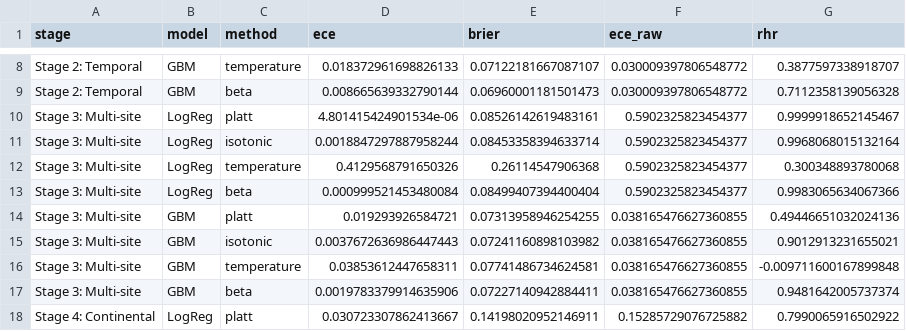
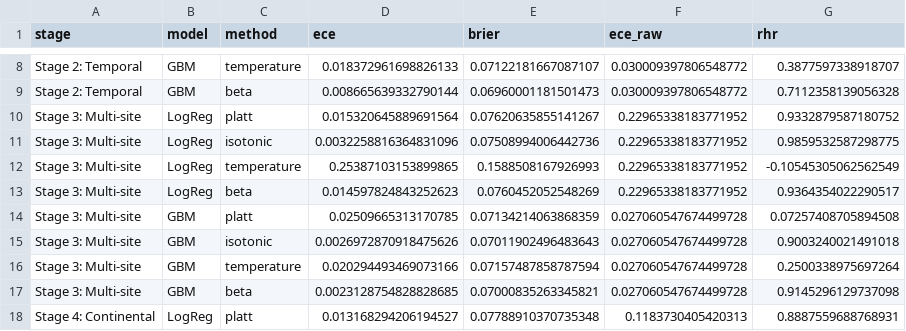
Before and after one commit to Krutarth007/CALA-ICU-Calibration-Audit, a CSV file: CALA_Output/part3_artifacts/tables/rhr_per_method_stage.csv, drawn as a sheet; only a part is shown, gaps mark what is left out; the diff covers the shown part only.

```diff
--- a/CALA_Output/part3_artifacts/tables/rhr_per_method_stage.csv
+++ b/CALA_Output/part3_artifacts/tables/rhr_per_method_stage.csv
@@ -9,10 +9,10 @@ Stage 2: Temporal,GBM,temperature,0.018372961698826133,0.07122181667087107,0.030
 Stage 2: Temporal,GBM,beta,0.008665639332790144,0.06960001181501473,0.030009397806548772,0.7112358139056328
-Stage 3: Multi-site,LogReg,platt,4.801415424901534e-06,0.08526142619483161,0.5902325823454377,0.9999918652145467
-Stage 3: Multi-site,LogReg,isotonic,0.0018847297887958244,0.08453358394633714,0.5902325823454377,0.9968068015132164
-Stage 3: Multi-site,LogReg,temperature,0.4129568791650326,0.26114547906368,0.5902325823454377,0.300348893780068
-Stage 3: Multi-site,LogReg,beta,0.000999521453480084,0.08499407394400404,0.5902325823454377,0.9983065634067366
-Stage 3: Multi-site,GBM,platt,0.019293926584721,0.07313958946254255,0.038165476627360855,0.49446651032024136
-Stage 3: Multi-site,GBM,isotonic,0.0037672636986447443,0.07241160898103982,0.038165476627360855,0.9012913231655021
-Stage 3: Multi-site,GBM,temperature,0.03853612447658311,0.07741486734624581,0.038165476627360855,-0.009711600167899848
-Stage 3: Multi-site,GBM,beta,0.0019783379914635906,0.07227140942884411,0.038165476627360855,0.9481642005737374
-Stage 4: Continental,LogReg,platt,0.030723307862413667,0.14198020952146911,0.15285729076725882,0.7990065916502922
+Stage 3: Multi-site,LogReg,platt,0.015320645889691564,0.07620635855141267,0.22965338183771952,0.9332879587180752
+Stage 3: Multi-site,LogReg,isotonic,0.0032258816364831096,0.07508994006442736,0.22965338183771952,0.9859532587298775
+Stage 3: Multi-site,LogReg,temperature,0.25387103153899865,0.1588508167926993,0.22965338183771952,-0.10545305062562549
+Stage 3: Multi-site,LogReg,beta,0.014597824843252623,0.0760452052548269,0.22965338183771952,0.9364354022290517
+Stage 3: Multi-site,GBM,platt,0.02509665313170785,0.07134214063868359,0.027060547674499728,0.07257408705894508
+Stage 3: Multi-site,GBM,isotonic,0.0026972870918475626,0.07011902496483643,0.027060547674499728,0.9003240021491018
+Stage 3: Multi-site,GBM,temperature,0.020294493469073166,0.07157487858787594,0.027060547674499728,0.2500338975697264
+Stage 3: Multi-site,GBM,beta,0.0023128754828828685,0.07000835263345821,0.027060547674499728,0.9145296129737098
+Stage 4: Continental,LogReg,platt,0.013168294206194527,0.07788910370735348,0.1183730405420313,0.8887559688768931
```
Also changed, not shown: 28 edited cells elsewhere in this file, CALA_Output/part3_artifacts/tables/per_hospital_ece.csv, CALA_Output/part3_artifacts/tables/recalibration_outcomes.csv, 8 other files.
